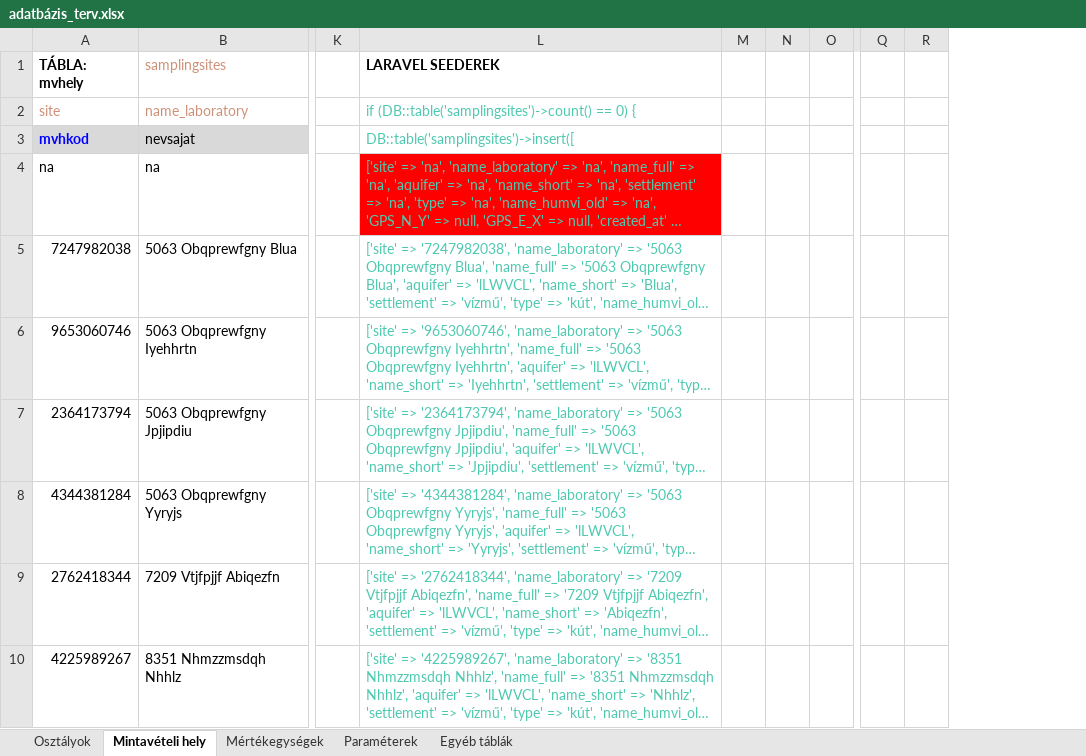
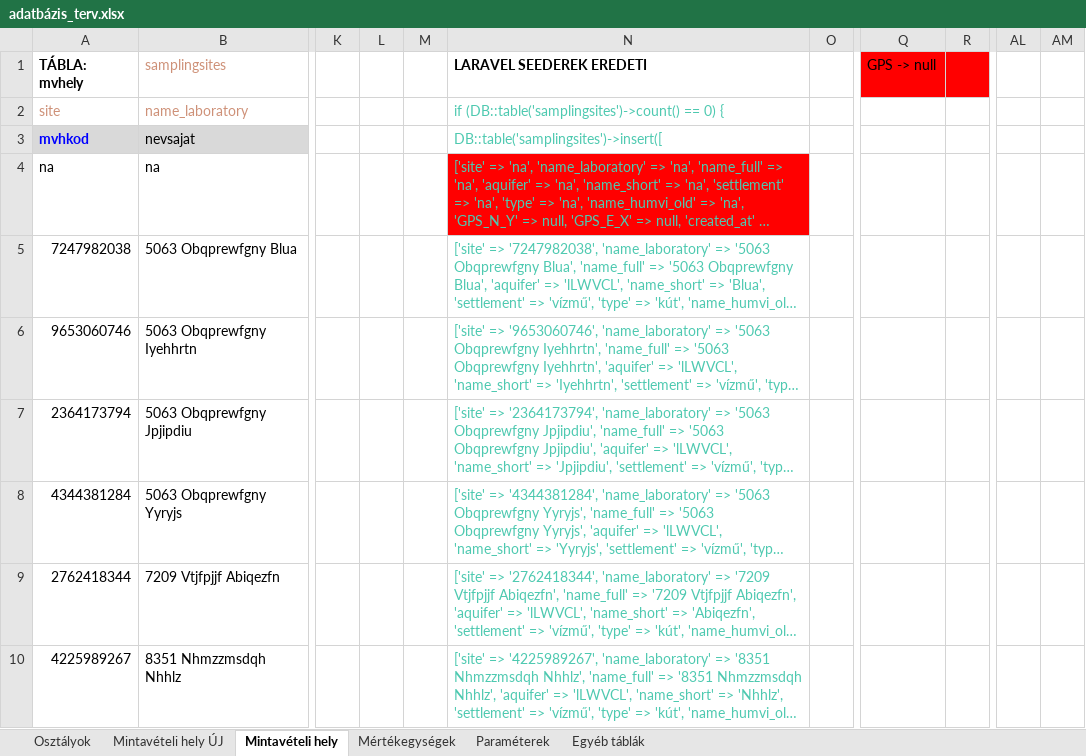
Before and after one commit to gzs079/labordb, an Excel workbook: _EGYEB_/adatbázis_terv.xlsx, sheet Mintavételi hely, drawn as a sheet; only a part is shown, gaps mark what is left out; long unchanged cells end in …; values as stored, in another font and other column widths than the file's, no borders; removed rows and columns are numbered as before the commit, all else as after; the diff names each change by its address in the sheet, - before the commit and + after, or states it on an @@ line.

```diff
--- a/_EGYEB_/adatbázis_terv.xlsx (sheet Mintavételi hely)
+++ b/_EGYEB_/adatbázis_terv.xlsx (sheet Mintavételi hely)
+sheet tab: Mintavételi hely ÚJ
+column L, empty
+column M, empty
-column M, empty
-column N, empty
-column Q, empty
+column Q, row 1: GPS -> null
+column AL, empty
+column AM, empty
-N1: LARAVEL SEEDEREK
+N1: LARAVEL SEEDEREK EREDETI
-R1 fill: none
+R1 fill: #FF0000
```
Also changed, not shown: sheet Osztályok.
